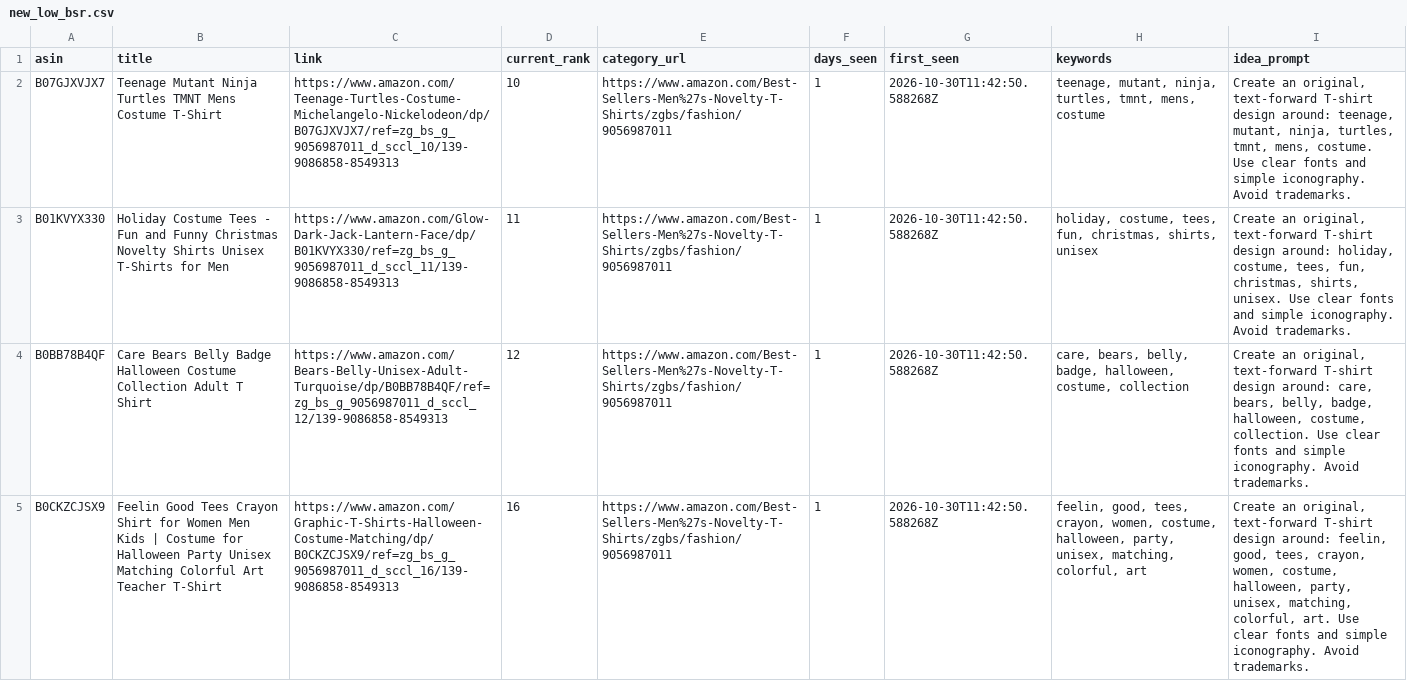
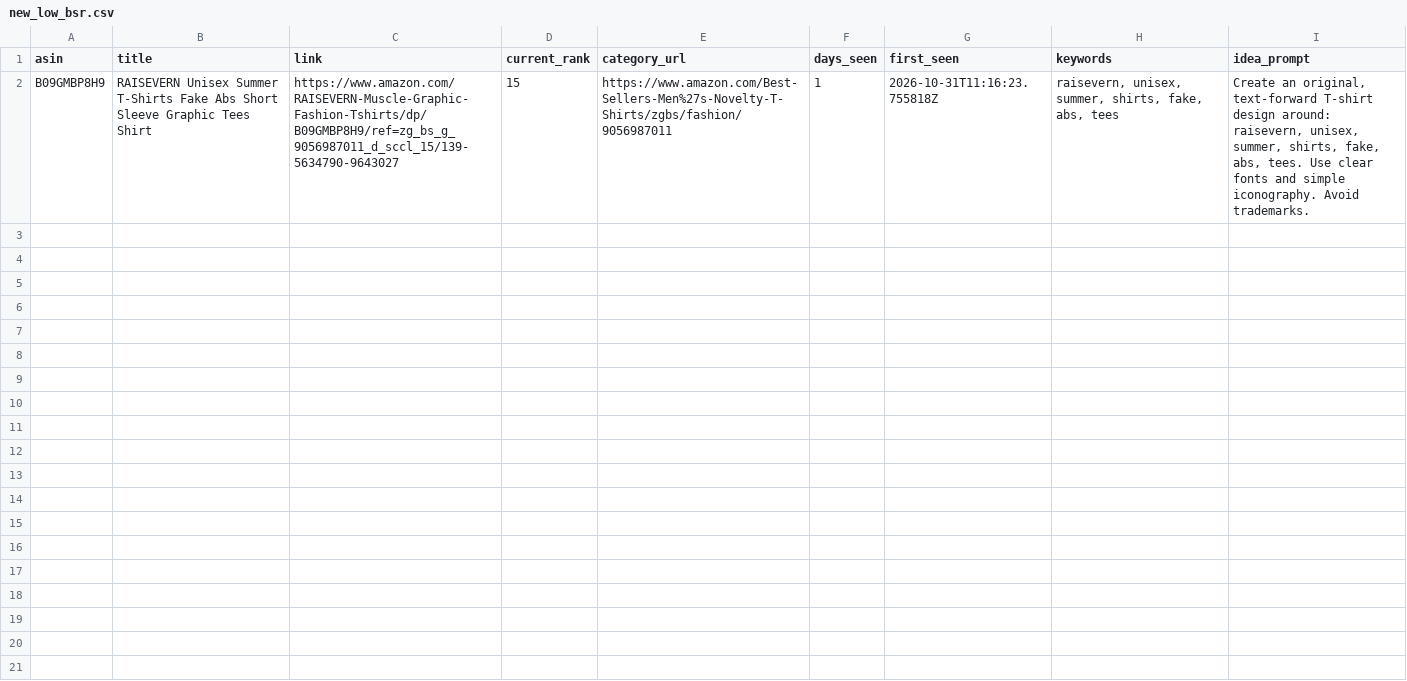
Before and after one commit to drissme/mbam-pod-low-bsr, a CSV file: reports/new_low_bsr.csv, drawn as a sheet; removed rows and columns are numbered as before the commit, all else as after; the diff names each change by its address in the sheet, - before the commit and + after, or states it on an @@ line.

```diff
--- a/reports/new_low_bsr.csv
+++ b/reports/new_low_bsr.csv
-row 2: B07GJXVJX7 | Teenage Mutant Ninja Turtles TMNT Mens Costume T-Shirt | https://www.amazon.com/Teenage-Turtles-Costume-Michelangelo-Nickelodeon/dp/B07GJXVJX7/ref=zg_bs_g_9056987011_d_sccl_10/139-9086858-8549313 | 10 | https://www.amazon.com/Best-Sellers-Men%27s-Novelty-T-Shirts/zgbs/fashion/9056987011 | 1 | 2026-10-30T11:42:50.588268Z | teenage, mutant, ninja, turtles, tmnt, mens, costume | Create an original, text-forward T-shirt design around: teenage, mutant, ninja, turtles, tmnt, mens, costume. Use clear fonts and simple iconography. Avoid trademarks.
-row 3: B01KVYX330 | Holiday Costume Tees - Fun and Funny Christmas Novelty Shirts Unisex T-Shirts for Men | https://www.amazon.com/Glow-Dark-Jack-Lantern-Face/dp/B01KVYX330/ref=zg_bs_g_9056987011_d_sccl_11/139-9086858-8549313 | 11 | https://www.amazon.com/Best-Sellers-Men%27s-Novelty-T-Shirts/zgbs/fashion/9056987011 | 1 | 2026-10-30T11:42:50.588268Z | holiday, costume, tees, fun, christmas, shirts, unisex | Create an original, text-forward T-shirt design around: holiday, costume, tees, fun, christmas, shirts, unisex. Use clear fonts and simple iconography. Avoid trademarks.
-row 4: B0BB78B4QF | Care Bears Belly Badge Halloween Costume Collection Adult T Shirt | https://www.amazon.com/Bears-Belly-Unisex-Adult-Turquoise/dp/B0BB78B4QF/ref=zg_bs_g_9056987011_d_sccl_12/139-9086858-8549313 | 12 | https://www.amazon.com/Best-Sellers-Men%27s-Novelty-T-Shirts/zgbs/fashion/9056987011 | 1 | 2026-10-30T11:42:50.588268Z | care, bears, belly, badge, halloween, costume, collection | Create an original, text-forward T-shirt design around: care, bears, belly, badge, halloween, costume, collection. Use clear fonts and simple iconography. Avoid trademarks.
-row 5: B0CKZCJSX9 | Feelin Good Tees Crayon Shirt for Women Men Kids | Costume for Halloween Party Unisex Matching Colorful Art Teacher T-Shirt | https://www.amazon.com/Graphic-T-Shirts-Halloween-Costume-Matching/dp/B0CKZCJSX9/ref=zg_bs_g_9056987011_d_sccl_16/139-9086858-8549313 | 16 | https://www.amazon.com/Best-Sellers-Men%27s-Novelty-T-Shirts/zgbs/fashion/9056987011 | 1 | 2026-10-30T11:42:50.588268Z | feelin, good, tees, crayon, women, costume, halloween, party, unisex, matching, colorful, art | Create an original, text-forward T-shirt design around: feelin, good, tees, crayon, women, costume, halloween, party, unisex, matching, colorful, art. Use clear fonts and simple iconography. Avoid trademarks.
+row 2: B09GMBP8H9 | RAISEVERN Unisex Summer T-Shirts Fake Abs Short Sleeve Graphic Tees Shirt | https://www.amazon.com/RAISEVERN-Muscle-Graphic-Fashion-Tshirts/dp/B09GMBP8H9/ref=zg_bs_g_9056987011_d_sccl_15/139-5634790-9643027 | 15 | https://www.amazon.com/Best-Sellers-Men%27s-Novelty-T-Shirts/zgbs/fashion/9056987011 | 1 | 2026-10-31T11:16:23.755818Z | raisevern, unisex, summer, shirts, fake, abs, tees | Create an original, text-forward T-shirt design around: raisevern, unisex, summer, shirts, fake, abs, tees. Use clear fonts and simple iconography. Avoid trademarks.
```
Also changed, not shown: 3 other files.
